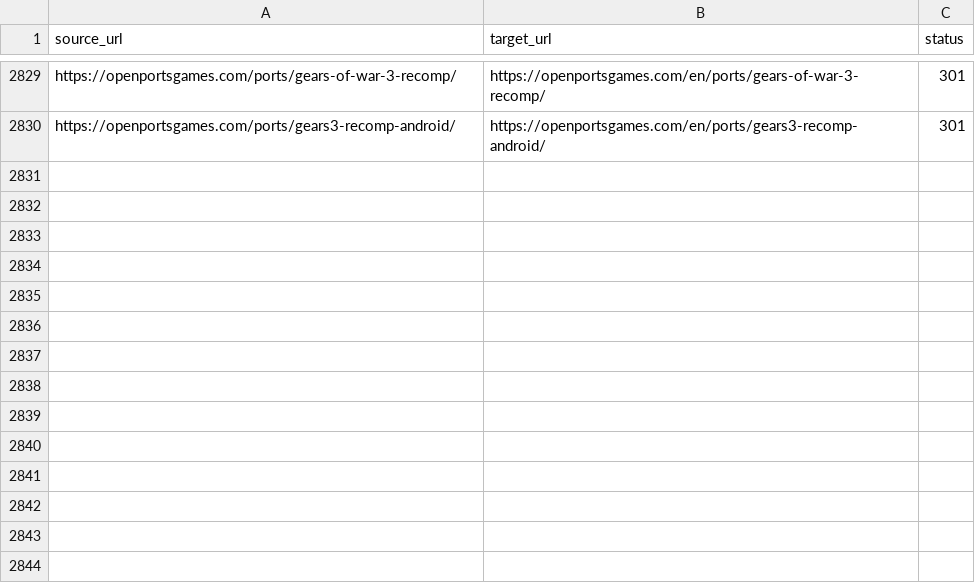
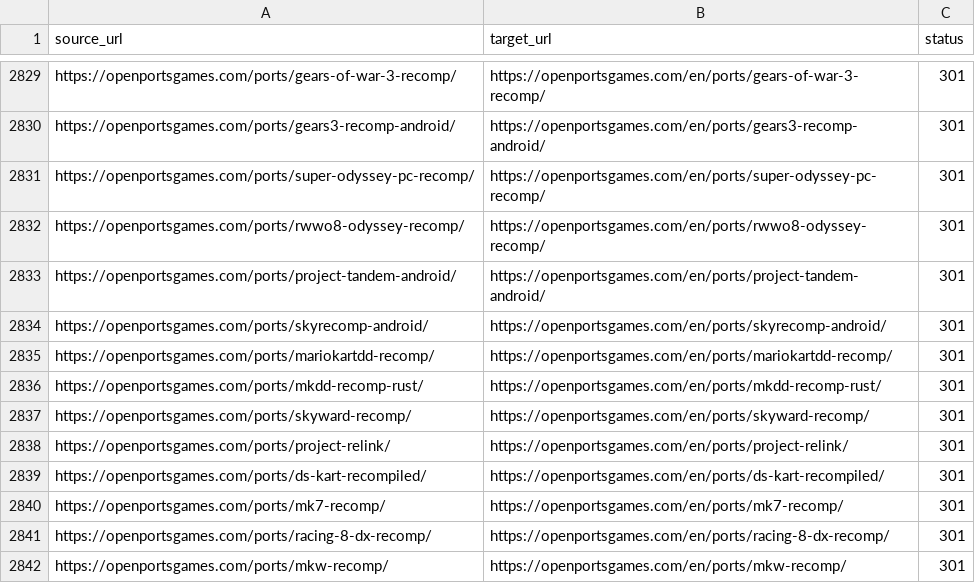
Before and after one commit to Kymie131/openportsgames, a CSV file: docs/redirects-301.csv, drawn as a sheet; only a part is shown, gaps mark what is left out.

Commit message:
feat(catalog): 12 ports de la ola Nintendo 2026-11 y doc de investigacion

```diff
--- a/docs/redirects-301.csv
+++ b/docs/redirects-301.csv
@@ -2830 +2830,13 @@ https://openportsgames.com/ports/gears-of-war-3-recomp/,https://openportsgames.c
 https://openportsgames.com/ports/gears3-recomp-android/,https://openportsgames.com/en/ports/gears3-recomp-android/,301
+https://openportsgames.com/ports/super-odyssey-pc-recomp/,https://openportsgames.com/en/ports/super-odyssey-pc-recomp/,301
+https://openportsgames.com/ports/rwwo8-odyssey-recomp/,https://openportsgames.com/en/ports/rwwo8-odyssey-recomp/,301
+https://openportsgames.com/ports/project-tandem-android/,https://openportsgames.com/en/ports/project-tandem-android/,301
+https://openportsgames.com/ports/skyrecomp-android/,https://openportsgames.com/en/ports/skyrecomp-android/,301
+https://openportsgames.com/ports/mariokartdd-recomp/,https://openportsgames.com/en/ports/mariokartdd-recomp/,301
+https://openportsgames.com/ports/mkdd-recomp-rust/,https://openportsgames.com/en/ports/mkdd-recomp-rust/,301
+https://openportsgames.com/ports/skyward-recomp/,https://openportsgames.com/en/ports/skyward-recomp/,301
+https://openportsgames.com/ports/project-relink/,https://openportsgames.com/en/ports/project-relink/,301
+https://openportsgames.com/ports/ds-kart-recompiled/,https://openportsgames.com/en/ports/ds-kart-recompiled/,301
+https://openportsgames.com/ports/mk7-recomp/,https://openportsgames.com/en/ports/mk7-recomp/,301
+https://openportsgames.com/ports/racing-8-dx-recomp/,https://openportsgames.com/en/ports/racing-8-dx-recomp/,301
+https://openportsgames.com/ports/mkw-recomp/,https://openportsgames.com/en/ports/mkw-recomp/,301
```
Also changed, not shown: 21 other files.
